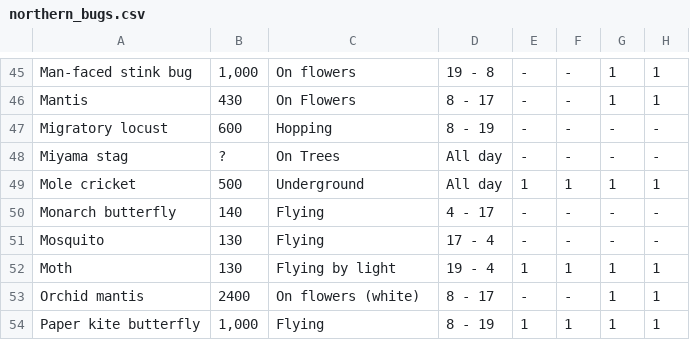
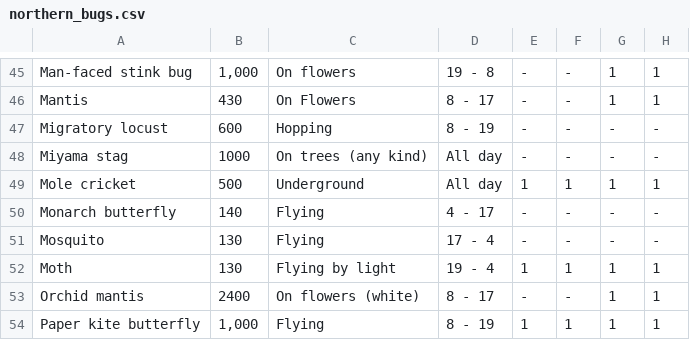
Before and after one commit to jonathanfeng/new_horizons, a CSV file: app/bin/critterdb/northern_bugs.csv, drawn as a sheet; only a part is shown, gaps mark what is left out; the diff covers the shown part only; the diff names each change by its address in the sheet, - before the commit and + after, or states it on an @@ line.

```diff
--- a/app/bin/critterdb/northern_bugs.csv
+++ b/app/bin/critterdb/northern_bugs.csv
-B48: ?
+B48: 1000
-C48: On Trees
+C48: On trees (any kind)
```
Also changed, not shown: 51 edited cells elsewhere in this file, app/bin/critterdb/northern_fishes.csv, 6 other files.
